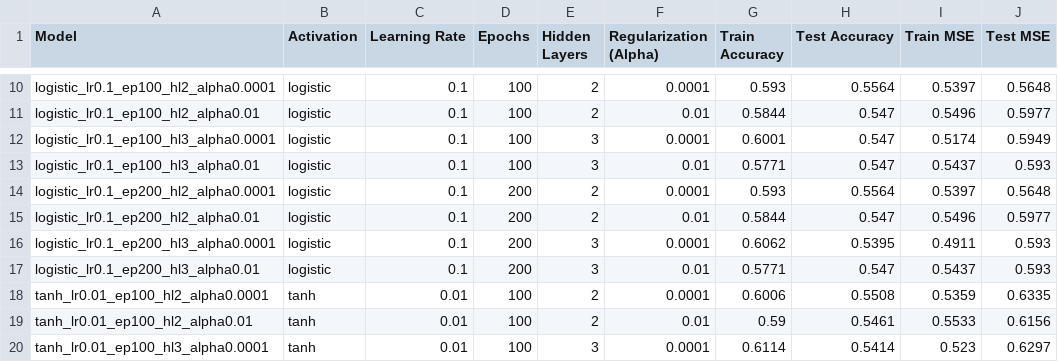
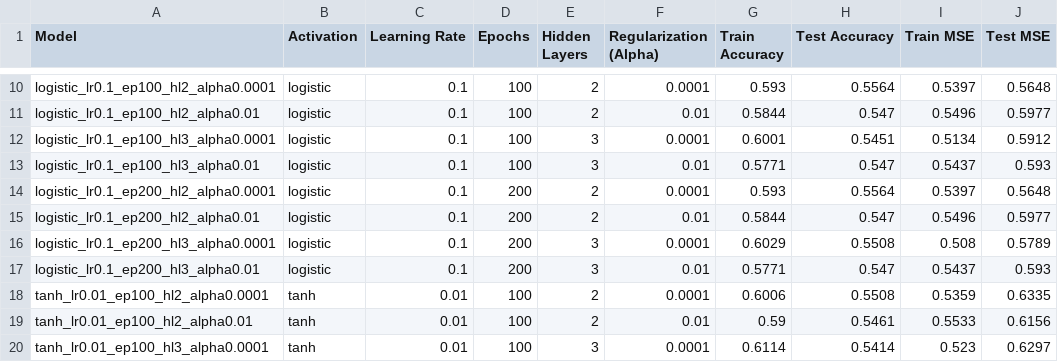
Before and after one commit to bigcouchman/CS-4375-Assignment2, a CSV file: results.csv, drawn as a sheet; only a part is shown, gaps mark what is left out; the diff covers the shown part only.

```diff
--- a/results.csv
+++ b/results.csv
@@ -11,3 +11,3 @@ logistic_lr0.1_ep100_hl2_alpha0.0001,logistic,0.1,100,2,0.0001,0.593,0.5564,0.53
 logistic_lr0.1_ep100_hl2_alpha0.01,logistic,0.1,100,2,0.01,0.5844,0.547,0.5496,0.5977
-logistic_lr0.1_ep100_hl3_alpha0.0001,logistic,0.1,100,3,0.0001,0.6001,0.547,0.5174,0.5949
+logistic_lr0.1_ep100_hl3_alpha0.0001,logistic,0.1,100,3,0.0001,0.6001,0.5451,0.5134,0.5912
 logistic_lr0.1_ep100_hl3_alpha0.01,logistic,0.1,100,3,0.01,0.5771,0.547,0.5437,0.593
@@ -15,3 +15,3 @@ logistic_lr0.1_ep200_hl2_alpha0.0001,logistic,0.1,200,2,0.0001,0.593,0.5564,0.53
 logistic_lr0.1_ep200_hl2_alpha0.01,logistic,0.1,200,2,0.01,0.5844,0.547,0.5496,0.5977
-logistic_lr0.1_ep200_hl3_alpha0.0001,logistic,0.1,200,3,0.0001,0.6062,0.5395,0.4911,0.593
+logistic_lr0.1_ep200_hl3_alpha0.0001,logistic,0.1,200,3,0.0001,0.6029,0.5508,0.508,0.5789
 logistic_lr0.1_ep200_hl3_alpha0.01,logistic,0.1,200,3,0.01,0.5771,0.547,0.5437,0.593
```
Also changed, not shown: 30 edited cells elsewhere in this file, 3 other files.
